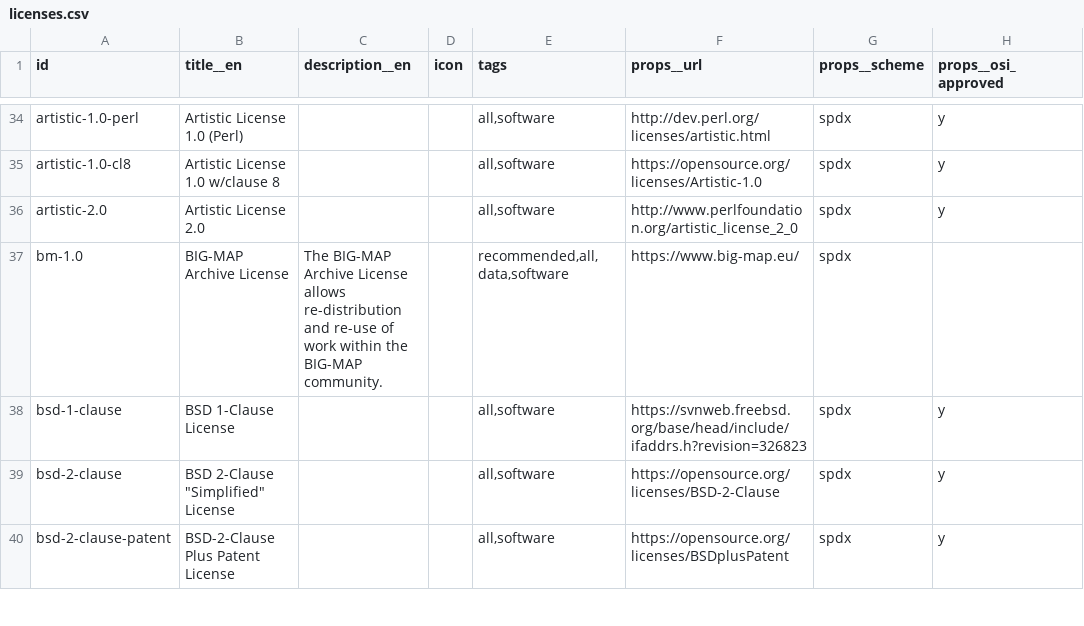
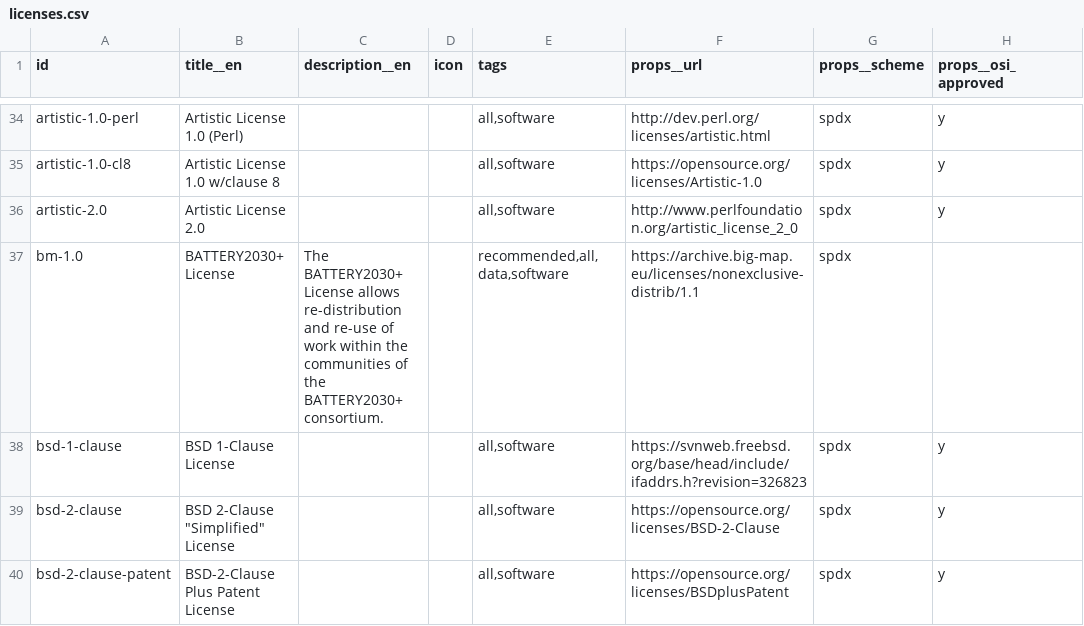
Before and after one commit to materialscloud-org/big-map-archive, a CSV file: app_data/vocabularies/licenses.csv, drawn as a sheet; only a part is shown, gaps mark what is left out.

Commit message:
license/disclaimer: adds BATTERY2030+ license and disclaimer * replaces BIG-MAP Archive license * adds license page * adds disclaimer page and disclaimer link on record * adds note about disclaimer in Login page and Forgot password page * adds note about disclaimer in the share with community modal on upload form * adds note about disclaimer in email to change password

```diff
--- a/app_data/vocabularies/licenses.csv
+++ b/app_data/vocabularies/licenses.csv
@@ -36,3 +36,3 @@ artistic-1.0-cl8;Artistic License 1.0 w/clause 8;;;all,software;https://opensour
 artistic-2.0;Artistic License 2.0;;;all,software;http://www.perlfoundation.org/artistic_license_2_0;spdx;y
-bm-1.0;BIG-MAP Archive License;The BIG-MAP Archive License allows re-distribution and re-use of work within the BIG-MAP community.;;recommended,all,data,software;https://www.big-map.eu/;spdx;
+bm-1.0;BATTERY2030+ License;The BATTERY2030+ License allows re-distribution and re-use of work within the communities of the BATTERY2030+ consortium.;;recommended,all,data,software;https://archive.big-map.eu/licenses/nonexclusive-distrib/1.1;spdx;
 bsd-1-clause;BSD 1-Clause License;;;all,software;https://svnweb.freebsd.org/base/head/include/ifaddrs.h?revision=326823;spdx;y
```
Also changed, not shown: 12 other files.
